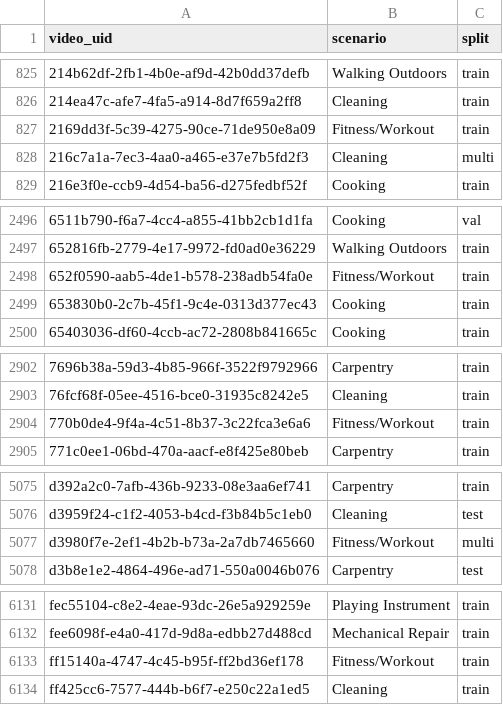
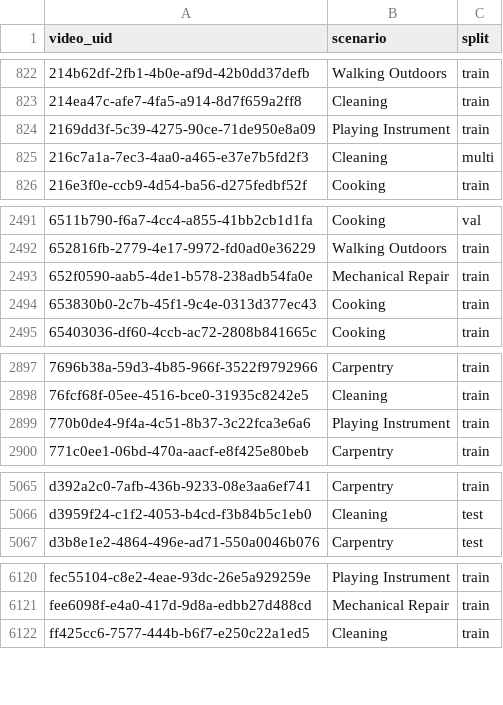
Before and after one commit to KidaGSD/HAR_Lab_Initiative_AI, a CSV file: data/labels/scenario_labels.csv, drawn as a sheet; only a part is shown, gaps mark what is left out; the diff covers the shown part only.

Commit message:
fitness csv removal

```diff
--- a/data/labels/scenario_labels.csv
+++ b/data/labels/scenario_labels.csv
@@ -826,3 +823,3 @@ video_uid,scenario,split
 214ea47c-afe7-4fa5-a914-8d7f659a2ff8,Cleaning,train
-2169dd3f-5c39-4275-90ce-71de950e8a09,Fitness/Workout,train
+2169dd3f-5c39-4275-90ce-71de950e8a09,Playing Instrument,train
 216c7a1a-7ec3-4aa0-a465-e37e7b5fd2f3,Cleaning,multi
@@ -2497,3 +2492,3 @@ video_uid,scenario,split
 652816fb-2779-4e17-9972-fd0ad0e36229,Walking Outdoors,train
-652f0590-aab5-4de1-b578-238adb54fa0e,Fitness/Workout,train
+652f0590-aab5-4de1-b578-238adb54fa0e,Mechanical Repair,train
 653830b0-2c7b-45f1-9c4e-0313d377ec43,Cooking,train
@@ -2903,3 +2898,3 @@ video_uid,scenario,split
 76fcf68f-05ee-4516-bce0-31935c8242e5,Cleaning,train
-770b0de4-9f4a-4c51-8b37-3c22fca3e6a6,Fitness/Workout,train
+770b0de4-9f4a-4c51-8b37-3c22fca3e6a6,Playing Instrument,train
 771c0ee1-06bd-470a-aacf-e8f425e80beb,Carpentry,train
@@ -5076,3 +5066,2 @@ d392a2c0-7afb-436b-9233-08e3aa6ef741,Carpentry,train
 d3959f24-c1f2-4053-b4cd-f3b84b5c1eb0,Cleaning,test
-d3980f7e-2ef1-4b2b-b73a-2a7db7465660,Fitness/Workout,multi
 d3b8e1e2-4864-496e-ad71-550a0046b076,Carpentry,test
@@ -6132,3 +6121,2 @@ fec55104-c8e2-4eae-93dc-26e5a929259e,Playing Instrument,train
 fee6098f-e4a0-417d-9d8a-edbb27d488cd,Mechanical Repair,train
-ff15140a-4747-4c45-b95f-ff2bd36ef178,Fitness/Workout,train
 ff425cc6-7577-444b-b6f7-e250c22a1ed5,Cleaning,train
```
Also changed, not shown: 10 removed rows and 5 edited cells elsewhere in this file, target_uids.csv.
